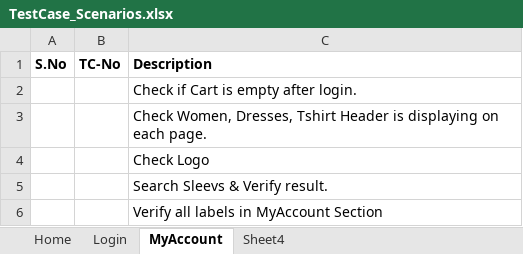
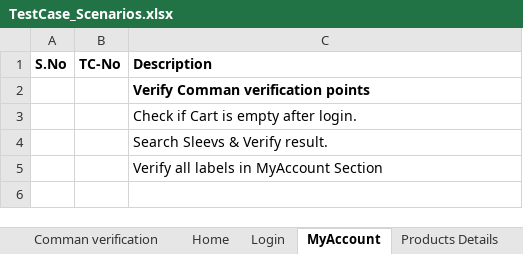
Before and after one commit to nbhat1/Selenium_Training_Code, an Excel workbook: TestCase_Scenarios.xlsx, sheet MyAccount, drawn as a sheet; values as stored, in another font and other column widths than the file's, no borders; removed rows and columns are numbered as before the commit, all else as after; the diff names each change by its address in the sheet, - before the commit and + after, or states it on an @@ line.

```diff
--- a/TestCase_Scenarios.xlsx (sheet MyAccount)
+++ b/TestCase_Scenarios.xlsx (sheet MyAccount)
+sheet tab: Comman verification
+sheet tab: Products Details
+row 2:  |  | Verify Comman verification points
-row 3:  |  | Check Women, Dresses, Tshirt Header is displaying on each page.
-row 4:  |  | Check Logo
```
Also changed, not shown: other sheet tabs.
